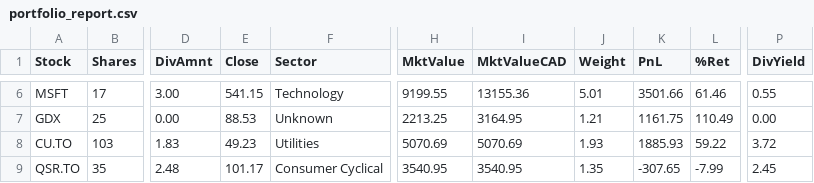
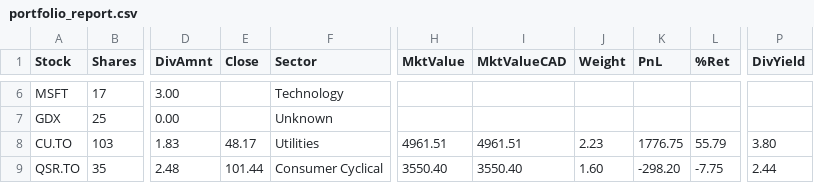
Before and after one commit to NoahCornish/investbrin, a CSV file: portfolio_report.csv, drawn as a sheet; only a part is shown, gaps mark what is left out; the diff covers the shown part only; the diff names each change by its address in the sheet, - before the commit and + after, or states it on an @@ line.

```diff
--- a/portfolio_report.csv
+++ b/portfolio_report.csv
-E6 (Close): 541.15
+E6 (Close): (empty)
-H6 (MktValue): 9199.55
+H6 (MktValue): (empty)
-I6 (MktValueCAD): 13155.36
+I6 (MktValueCAD): (empty)
-J6 (Weight): 5.01
+J6 (Weight): (empty)
-K6 (PnL): 3501.66
+K6 (PnL): (empty)
-L6 (%Ret): 61.46
+L6 (%Ret): (empty)
-P6 (DivYield): 0.55
+P6 (DivYield): (empty)
-E7 (Close): 88.53
+E7 (Close): (empty)
-H7 (MktValue): 2213.25
+H7 (MktValue): (empty)
-I7 (MktValueCAD): 3164.95
+I7 (MktValueCAD): (empty)
-J7 (Weight): 1.21
+J7 (Weight): (empty)
-K7 (PnL): 1161.75
+K7 (PnL): (empty)
-L7 (%Ret): 110.49
+L7 (%Ret): (empty)
-P7 (DivYield): 0.00
+P7 (DivYield): (empty)
-E8 (Close): 49.23
+E8 (Close): 48.17
-H8 (MktValue): 5070.69
+H8 (MktValue): 4961.51
-I8 (MktValueCAD): 5070.69
+I8 (MktValueCAD): 4961.51
-J8 (Weight): 1.93
+J8 (Weight): 2.23
-K8 (PnL): 1885.93
+K8 (PnL): 1776.75
-L8 (%Ret): 59.22
+L8 (%Ret): 55.79
-P8 (DivYield): 3.72
+P8 (DivYield): 3.80
-E9 (Close): 101.17
+E9 (Close): 101.44
-H9 (MktValue): 3540.95
+H9 (MktValue): 3550.40
-I9 (MktValueCAD): 3540.95
+I9 (MktValueCAD): 3550.40
-J9 (Weight): 1.35
+J9 (Weight): 1.60
-K9 (PnL): -307.65
+K9 (PnL): -298.20
-L9 (%Ret): -7.99
+L9 (%Ret): -7.75
-P9 (DivYield): 2.45
+P9 (DivYield): 2.44
```
Also changed, not shown: 98 edited cells elsewhere in this file, overall_summary.csv, 2 other files.
